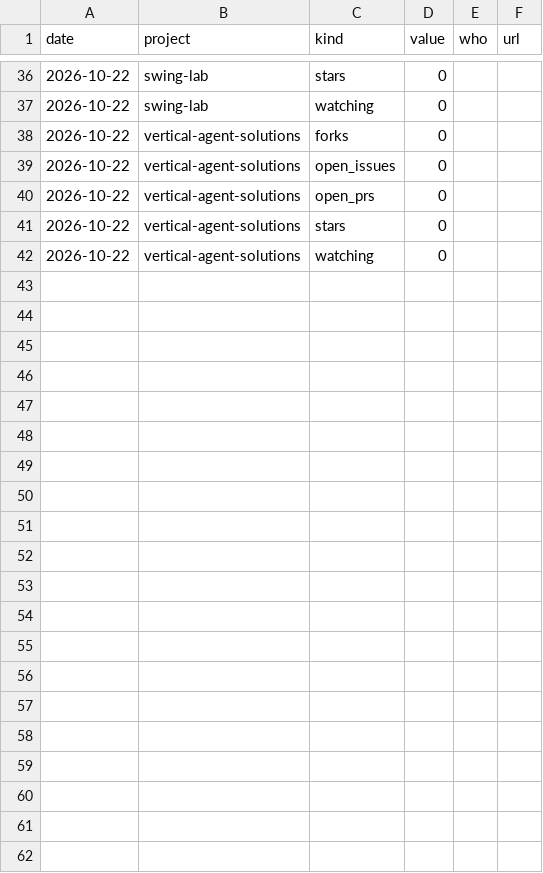
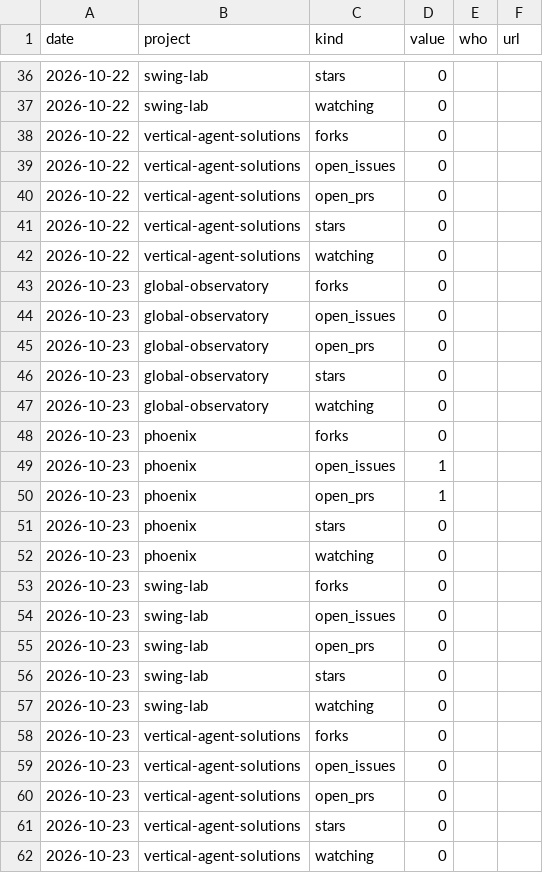
Before and after one commit to guillearria/phoenix, a CSV file: ledger/signals.csv, drawn as a sheet; only a part is shown, gaps mark what is left out.

```diff
--- a/ledger/signals.csv
+++ b/ledger/signals.csv
@@ -42 +42,21 @@ date,project,kind,value,who,url
 2026-10-22,vertical-agent-solutions,watching,0,,
+2026-10-23,global-observatory,forks,0,,
+2026-10-23,global-observatory,open_issues,0,,
+2026-10-23,global-observatory,open_prs,0,,
+2026-10-23,global-observatory,stars,0,,
+2026-10-23,global-observatory,watching,0,,
+2026-10-23,phoenix,forks,0,,
+2026-10-23,phoenix,open_issues,1,,
+2026-10-23,phoenix,open_prs,1,,
+2026-10-23,phoenix,stars,0,,
+2026-10-23,phoenix,watching,0,,
+2026-10-23,swing-lab,forks,0,,
+2026-10-23,swing-lab,open_issues,0,,
+2026-10-23,swing-lab,open_prs,0,,
+2026-10-23,swing-lab,stars,0,,
+2026-10-23,swing-lab,watching,0,,
+2026-10-23,vertical-agent-solutions,forks,0,,
+2026-10-23,vertical-agent-solutions,open_issues,0,,
+2026-10-23,vertical-agent-solutions,open_prs,0,,
+2026-10-23,vertical-agent-solutions,stars,0,,
+2026-10-23,vertical-agent-solutions,watching,0,,
```
Also changed, not shown: 2 other files.
